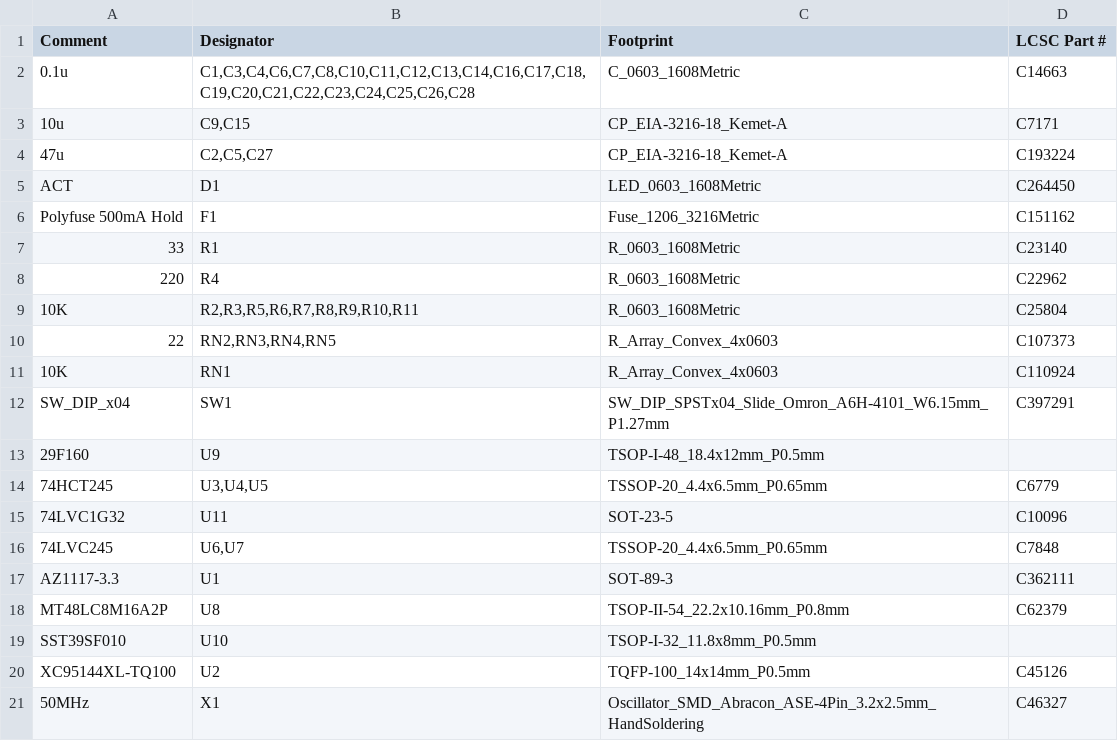
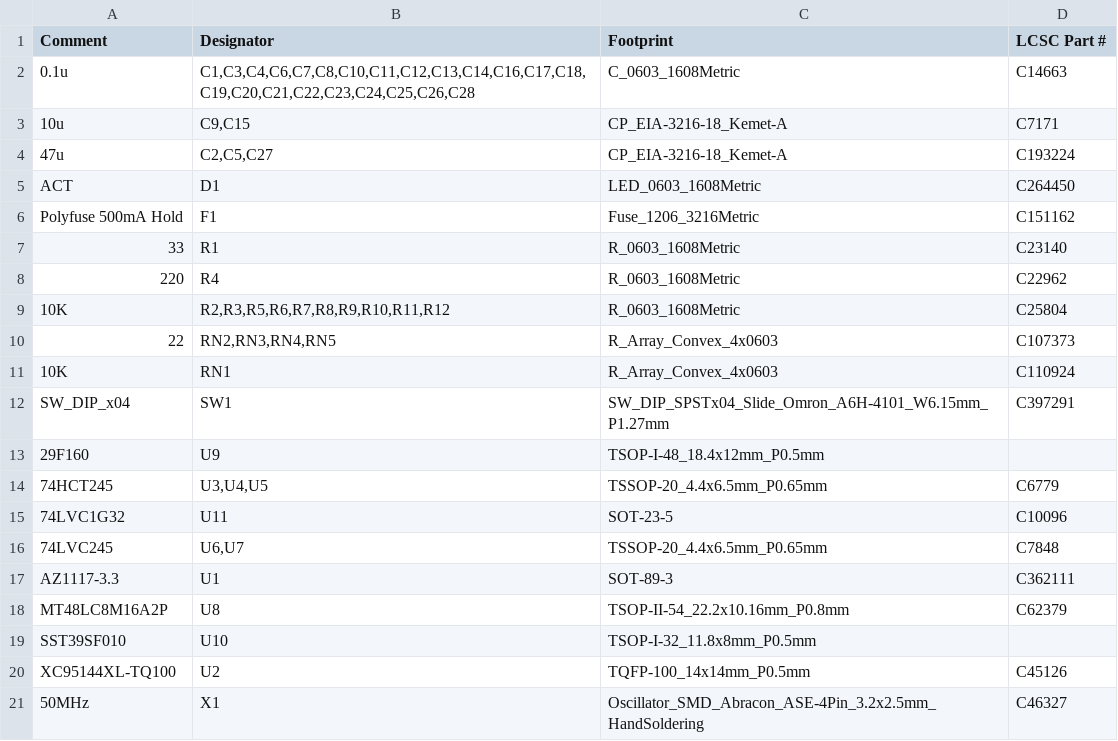
Before and after one commit to LIV2/CIDER, a CSV file: Gerbers/CIDER_bom_jlc.csv, drawn as a sheet.

```diff
--- a/Gerbers/CIDER_bom_jlc.csv
+++ b/Gerbers/CIDER_bom_jlc.csv
@@ -8,3 +8,3 @@
 "220","R4","R_0603_1608Metric","C22962"
-"10K","R2,R3,R5,R6,R7,R8,R9,R10,R11","R_0603_1608Metric","C25804"
+"10K","R2,R3,R5,R6,R7,R8,R9,R10,R11,R12","R_0603_1608Metric","C25804"
 "22","RN2,RN3,RN4,RN5","R_Array_Convex_4x0603","C107373"
```
Also changed, not shown: Gerbers/CIDER_cpl_jlc.csv, 22 other files.
